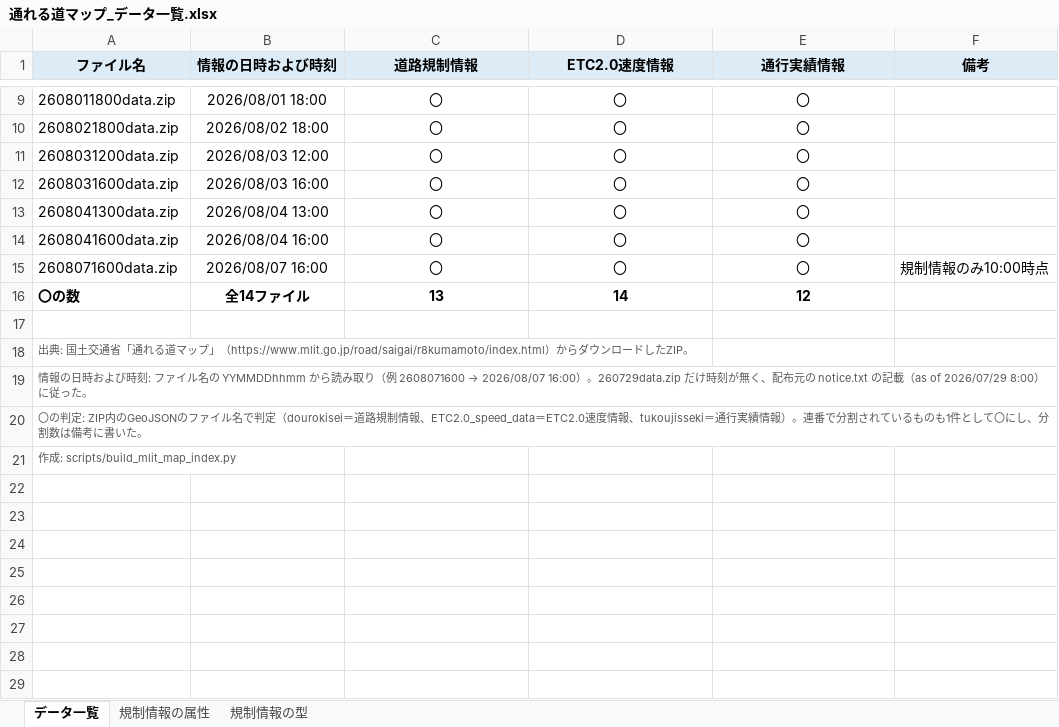
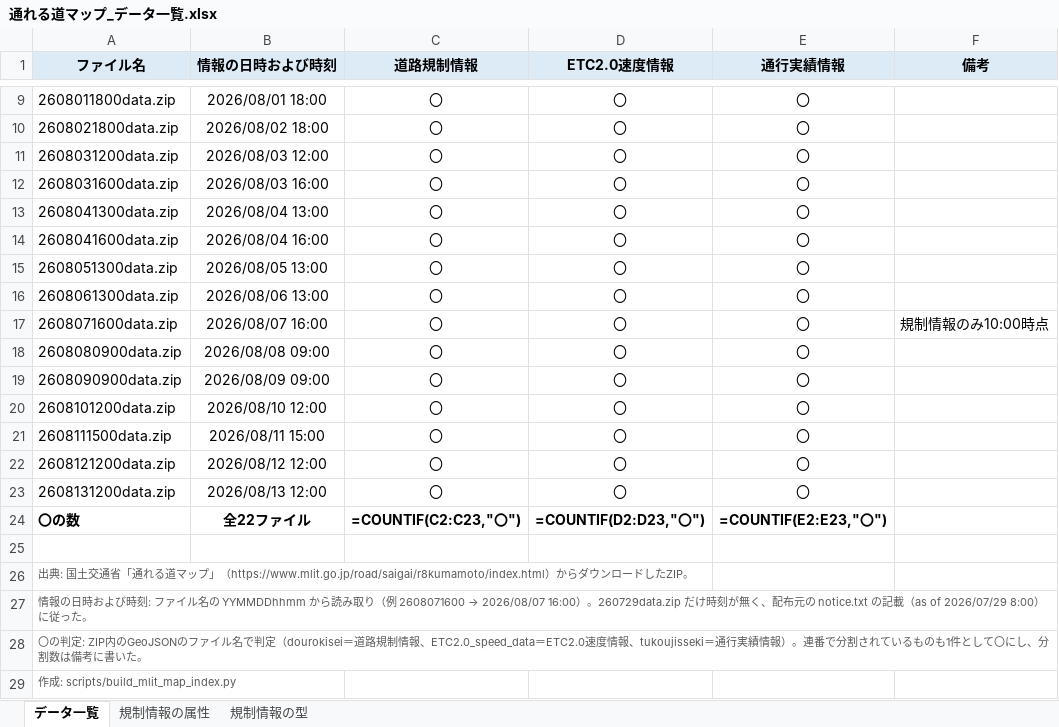
Before and after one commit to centrixuge/kumamoto-earthquake-traffic-map, an Excel workbook: data/mlit_r8kumamoto_map/通れる道マップ_データ一覧.xlsx, sheet データ一覧, drawn as a sheet; only a part is shown, gaps mark what is left out; values as stored, in another font and other column widths than the file's, no borders; formulas without a stored value are shown as written; addresses are those after the commit; the diff names each change by its address in the sheet, - before the commit and + after, or states it on an @@ line.

```diff
--- a/data/mlit_r8kumamoto_map/通れる道マップ_データ一覧.xlsx (sheet データ一覧)
+++ b/data/mlit_r8kumamoto_map/通れる道マップ_データ一覧.xlsx (sheet データ一覧)
+row 15: 2608051300data.zip | 2026/08/05 13:00 | 〇 | 〇 | 〇
+row 16: 2608061300data.zip | 2026/08/06 13:00 | 〇 | 〇 | 〇
+row 18: 2608080900data.zip | 2026/08/08 09:00 | 〇 | 〇 | 〇
+row 19: 2608090900data.zip | 2026/08/09 09:00 | 〇 | 〇 | 〇
+row 20: 2608101200data.zip | 2026/08/10 12:00 | 〇 | 〇 | 〇
+row 21: 2608111500data.zip | 2026/08/11 15:00 | 〇 | 〇 | 〇
+row 22: 2608121200data.zip | 2026/08/12 12:00 | 〇 | 〇 | 〇
+row 23: 2608131200data.zip | 2026/08/13 12:00 | 〇 | 〇 | 〇
-B24 (情報の日時および時刻): 全14ファイル
+B24 (情報の日時および時刻): 全22ファイル
-C24 (道路規制情報): 13
+C24 (道路規制情報): =COUNTIF(C2:C23,"〇")
-D24 (ETC2.0速度情報): 14
+D24 (ETC2.0速度情報): =COUNTIF(D2:D23,"〇")
-E24 (通行実績情報): 12
+E24 (通行実績情報): =COUNTIF(E2:E23,"〇")
```
Also changed, not shown: sheet 規制情報の属性, sheet 規制情報の型, 11 other files.
